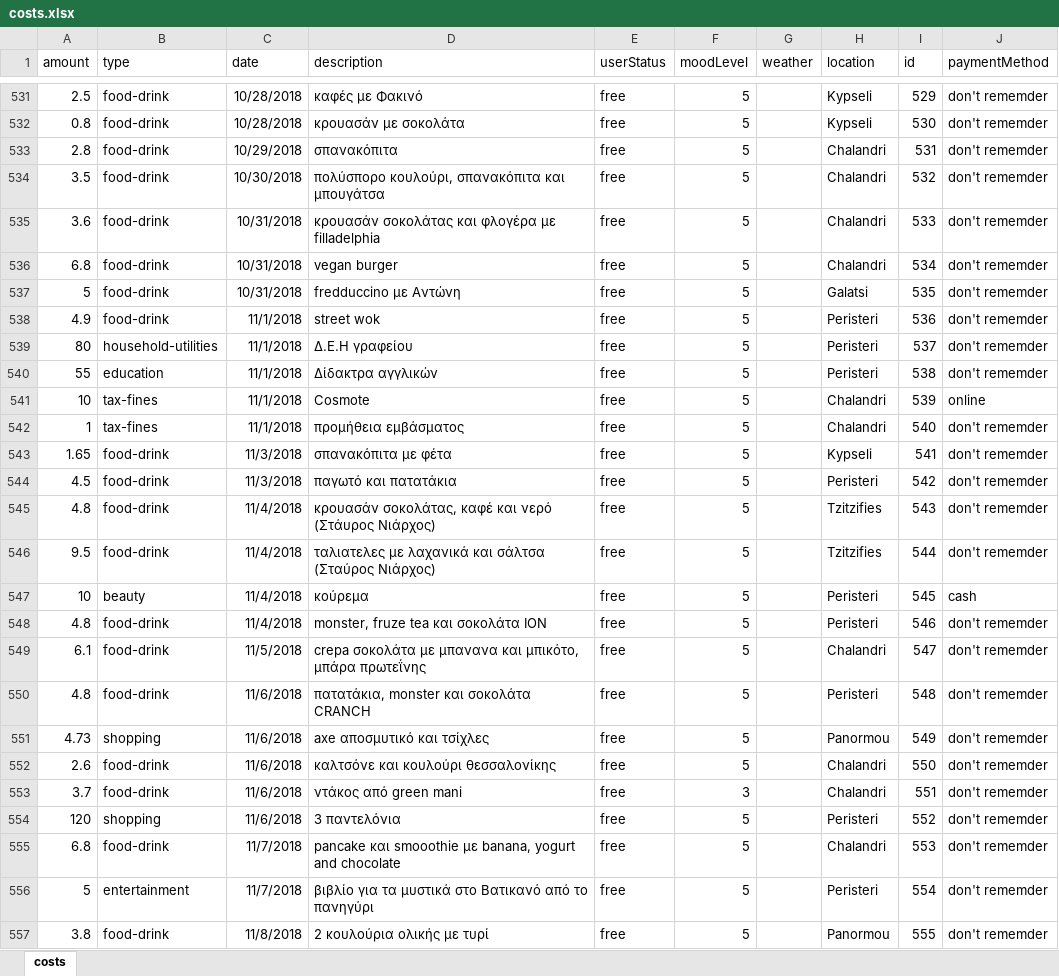
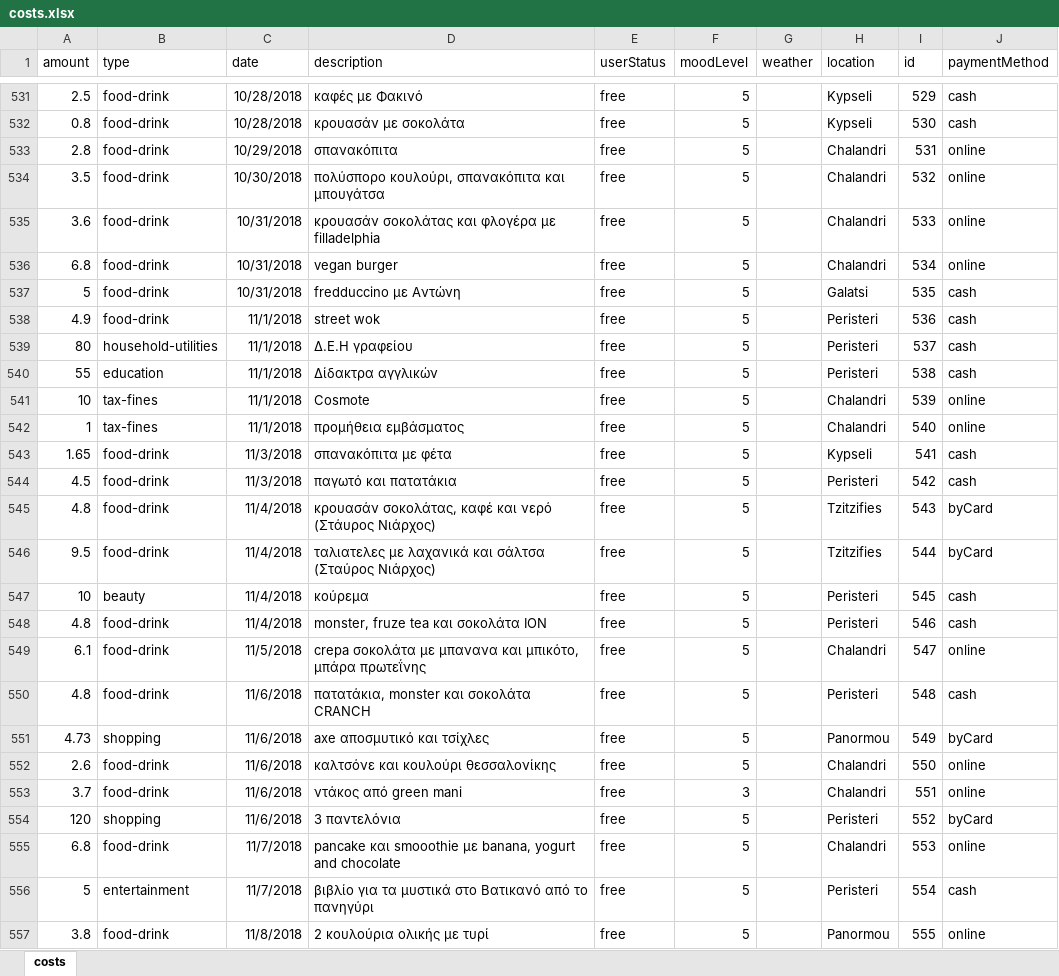
Before and after one commit to Blackpeak/Morgan, an Excel workbook: DataBase/Manos costs/costs.xlsx, sheet costs, drawn as a sheet; only a part is shown, gaps mark what is left out; values as stored, in another font and other column widths than the file's, no borders; table styles not drawn; the diff covers the shown part only; the diff names each change by its address in the sheet, - before the commit and + after, or states it on an @@ line.

Commit message:
fixxed payment method

```diff
--- a/DataBase/Manos costs/costs.xlsx (sheet costs)
+++ b/DataBase/Manos costs/costs.xlsx (sheet costs)
-J531:J532 (paymentMethod): don't rememder
+J531:J532 (paymentMethod): cash
-J533:J536 (paymentMethod): don't rememder
+J533:J536 (paymentMethod): online
-J537:J540 (paymentMethod): don't rememder
+J537:J540 (paymentMethod): cash
-J542 (paymentMethod): don't rememder
+J542 (paymentMethod): online
-J543:J544 (paymentMethod): don't rememder
+J543:J544 (paymentMethod): cash
-J545:J546 (paymentMethod): don't rememder
+J545:J546 (paymentMethod): byCard
-J548 (paymentMethod): don't rememder
+J548 (paymentMethod): cash
-J549 (paymentMethod): don't rememder
+J549 (paymentMethod): online
-J550 (paymentMethod): don't rememder
+J550 (paymentMethod): cash
-J551 (paymentMethod): don't rememder
+J551 (paymentMethod): byCard
-J552:J553 (paymentMethod): don't rememder
+J552:J553 (paymentMethod): online
-J554 (paymentMethod): don't rememder
+J554 (paymentMethod): byCard
-J555 (paymentMethod): don't rememder
+J555 (paymentMethod): online
-J556 (paymentMethod): don't rememder
+J556 (paymentMethod): cash
-J557 (paymentMethod): don't rememder
+J557 (paymentMethod): online
```
Also changed, not shown: 47 edited cells elsewhere in this sheet.
